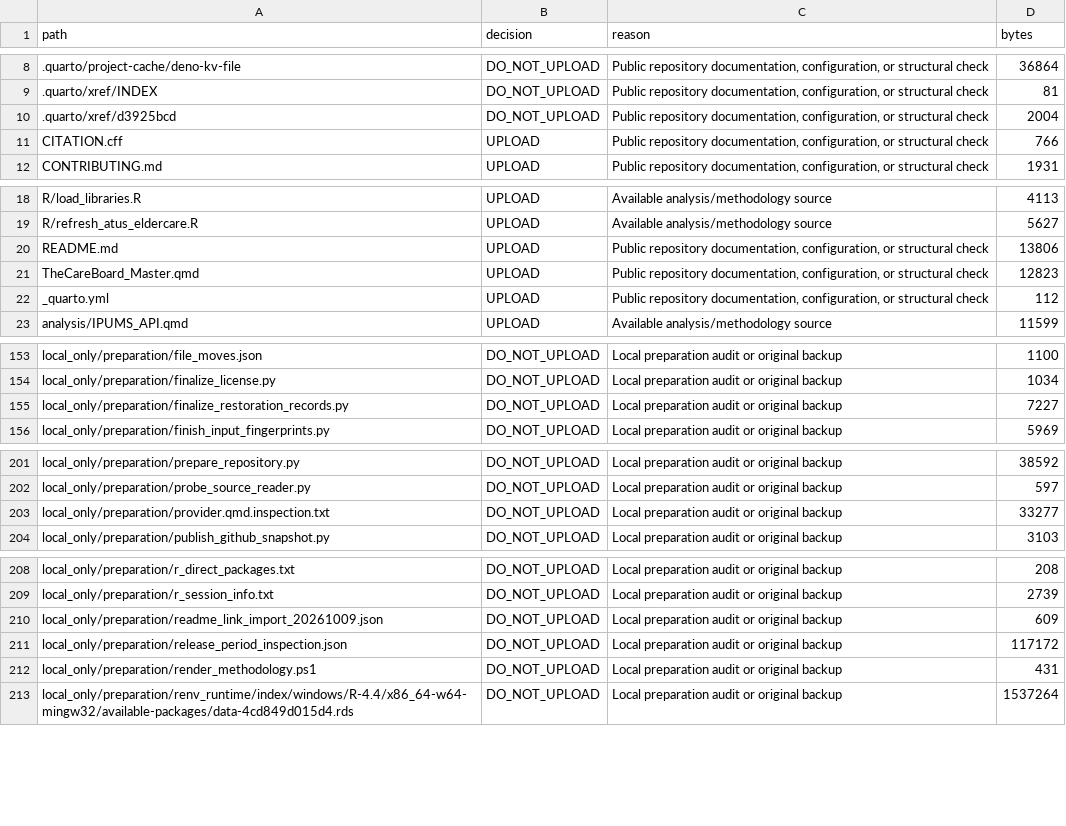
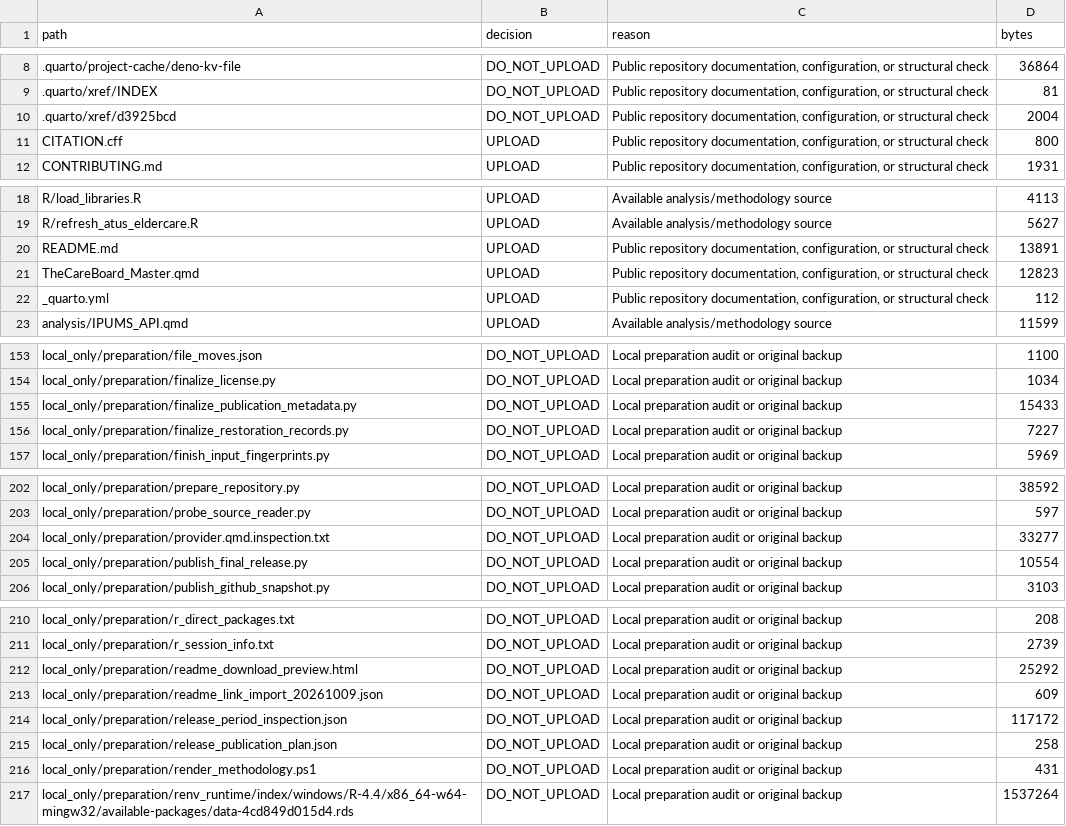
Before and after one commit to KansasPopulationCenter/TheCareBoard, a CSV file: docs/FILE_MANIFEST.csv, drawn as a sheet; only a part is shown, gaps mark what is left out; the diff covers the shown part only.

Commit message:
Finalize Care Board 2.0.0 public release metadata

```diff
--- a/docs/FILE_MANIFEST.csv
+++ b/docs/FILE_MANIFEST.csv
@@ -10,3 +10,3 @@ path,decision,reason,bytes
 .quarto/xref/d3925bcd,DO_NOT_UPLOAD,"Public repository documentation, configuration, or structural check",2004
-CITATION.cff,UPLOAD,"Public repository documentation, configuration, or structural check",766
+CITATION.cff,UPLOAD,"Public repository documentation, configuration, or structural check",800
 CONTRIBUTING.md,UPLOAD,"Public repository documentation, configuration, or structural check",1931
@@ -19,3 +19,3 @@ R/load_libraries.R,UPLOAD,Available analysis/methodology source,4113
 R/refresh_atus_eldercare.R,UPLOAD,Available analysis/methodology source,5627
-README.md,UPLOAD,"Public repository documentation, configuration, or structural check",13806
+README.md,UPLOAD,"Public repository documentation, configuration, or structural check",13891
 TheCareBoard_Master.qmd,UPLOAD,"Public repository documentation, configuration, or structural check",12823
@@ -154,2 +154,3 @@ local_only/preparation/file_moves.json,DO_NOT_UPLOAD,Local preparation audit or
 local_only/preparation/finalize_license.py,DO_NOT_UPLOAD,Local preparation audit or original backup,1034
+local_only/preparation/finalize_publication_metadata.py,DO_NOT_UPLOAD,Local preparation audit or original backup,15433
 local_only/preparation/finalize_restoration_records.py,DO_NOT_UPLOAD,Local preparation audit or original backup,7227
@@ -203,2 +204,3 @@ local_only/preparation/probe_source_reader.py,DO_NOT_UPLOAD,Local preparation au
 local_only/preparation/provider.qmd.inspection.txt,DO_NOT_UPLOAD,Local preparation audit or original backup,33277
+local_only/preparation/publish_final_release.py,DO_NOT_UPLOAD,Local preparation audit or original backup,10554
 local_only/preparation/publish_github_snapshot.py,DO_NOT_UPLOAD,Local preparation audit or original backup,3103
@@ -209,4 +211,6 @@ local_only/preparation/r_direct_packages.txt,DO_NOT_UPLOAD,Local preparation aud
 local_only/preparation/r_session_info.txt,DO_NOT_UPLOAD,Local preparation audit or original backup,2739
+local_only/preparation/readme_download_preview.html,DO_NOT_UPLOAD,Local preparation audit or original backup,25292
 local_only/preparation/readme_link_import_20261009.json,DO_NOT_UPLOAD,Local preparation audit or original backup,609
 local_only/preparation/release_period_inspection.json,DO_NOT_UPLOAD,Local preparation audit or original backup,117172
+local_only/preparation/release_publication_plan.json,DO_NOT_UPLOAD,Local preparation audit or original backup,258
 local_only/preparation/render_methodology.ps1,DO_NOT_UPLOAD,Local preparation audit or original backup,431
```
Also changed, not shown: 1 added row and 13 edited cells elsewhere in this file, docs/releases/2.0.0/file_checksums.csv, 10 other files.
